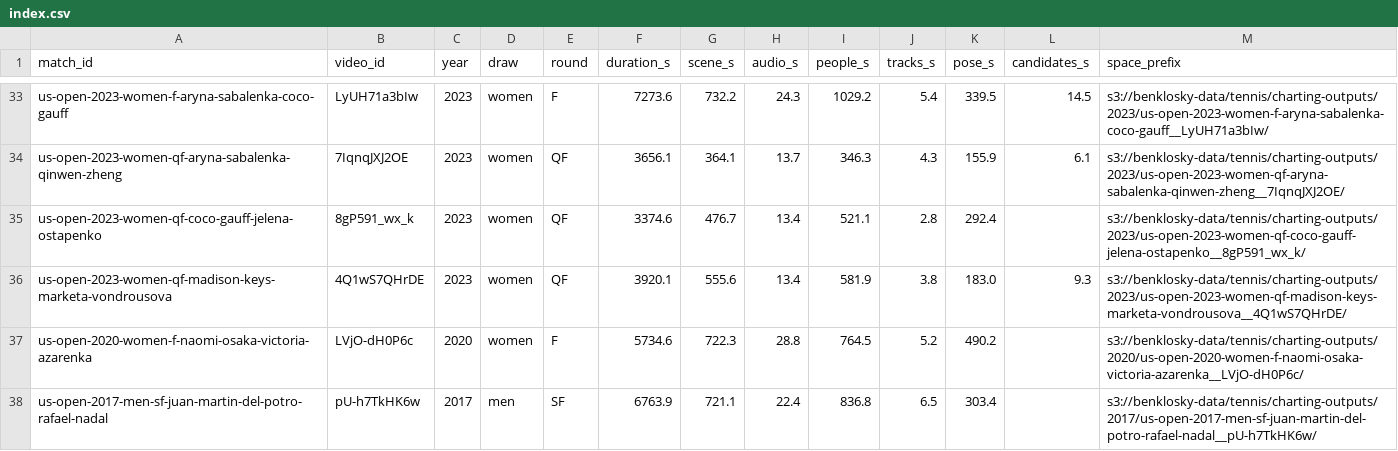
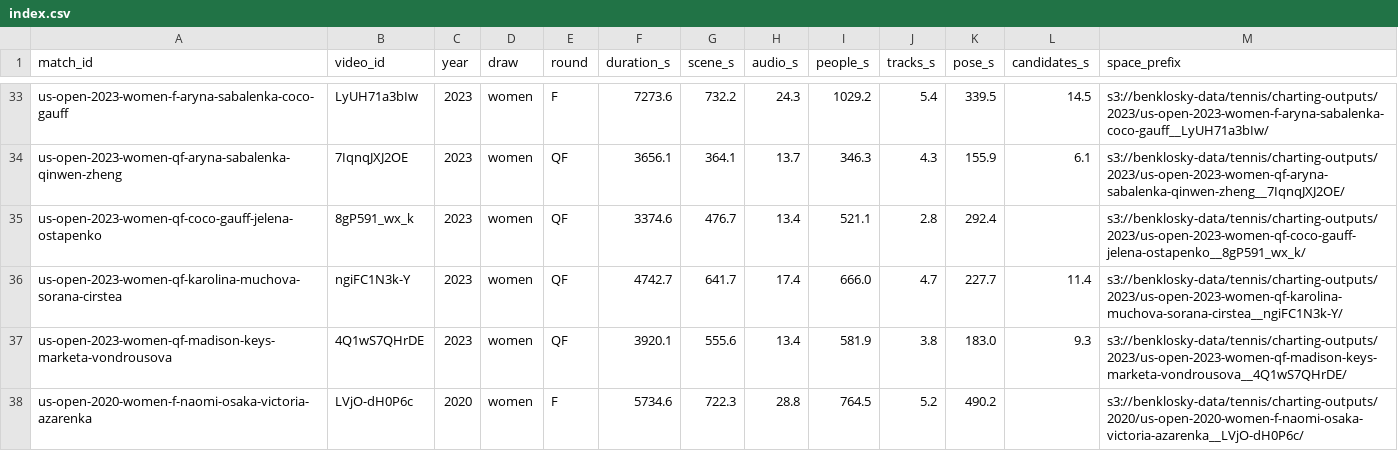
Before and after one commit to bklosk/tennis, a CSV file: charting/results/index.csv, drawn as a sheet; only a part is shown, gaps mark what is left out; the shorter side is filled out with more unchanged rows; the diff names each change by its address in the sheet, - before the commit and + after, or states it on an @@ line.

```diff
--- a/charting/results/index.csv
+++ b/charting/results/index.csv
+row 36: us-open-2023-women-qf-karolina-muchova-sorana-cirstea | ngiFC1N3k-Y | 2023 | women | QF | 4742.7 | 641.7 | 17.4 | 666.0 | 4.7 | 227.7 | 11.4 | s3://benklosky-data/tennis/charting-outputs/2023/us-open-2023-women-qf-karolina-muchova-sorana-cirstea__ngiFC1N3k-Y/
```
Also changed, not shown: 3 other files.
